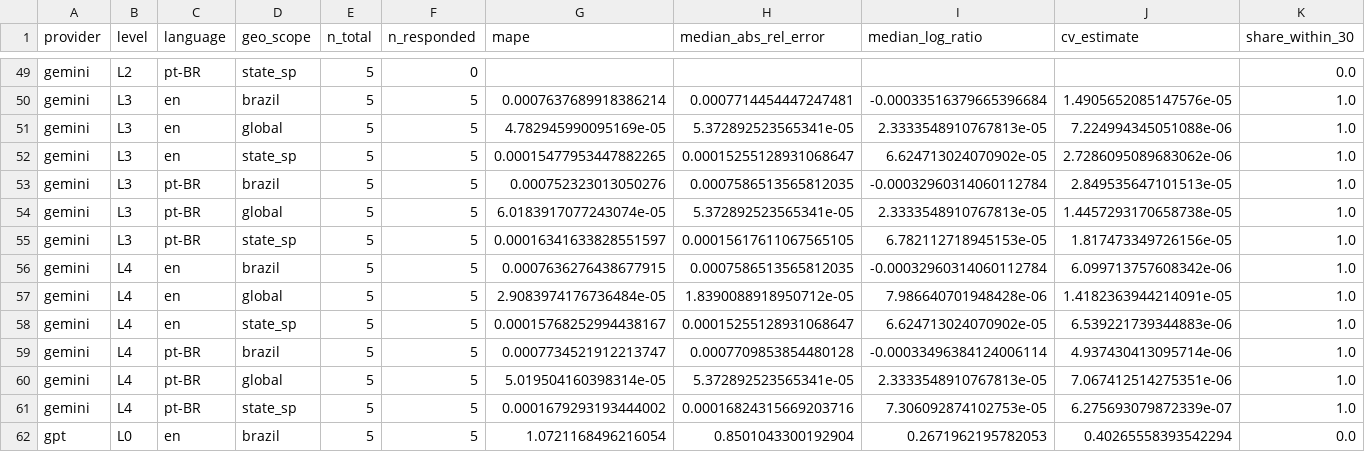
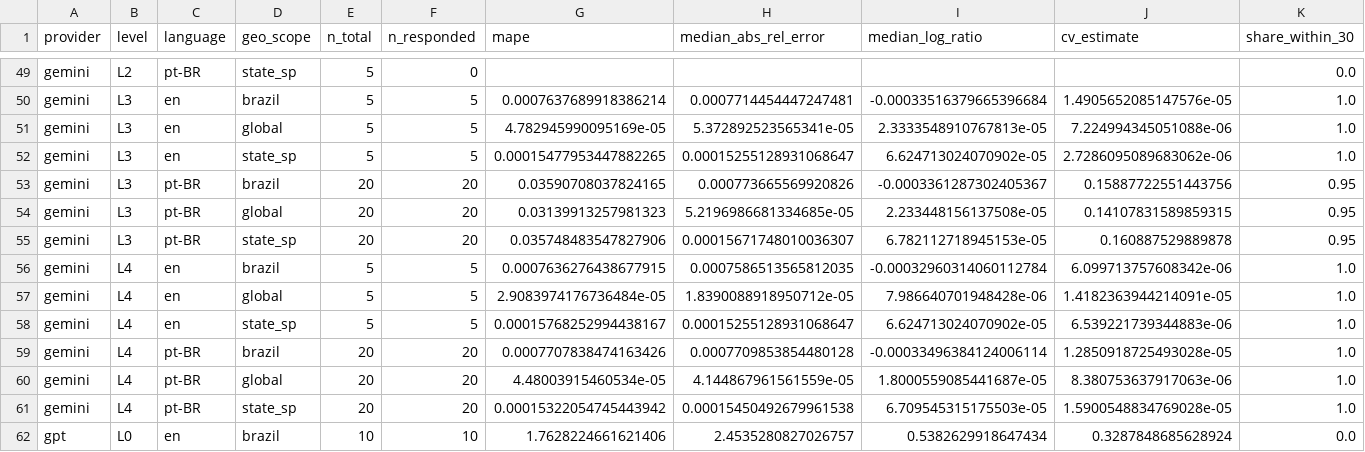
Before and after one commit to Roverlucas/ia-acv-gcv2026, a CSV file: results/processed/aggregated.csv, drawn as a sheet; only a part is shown, gaps mark what is left out; the diff covers the shown part only.

```diff
--- a/results/processed/aggregated.csv
+++ b/results/processed/aggregated.csv
@@ -52,5 +52,5 @@ gemini,L3,en,global,5,5,4.782945990095169e-05,5.372892523565341e-05,2.3333548910
 gemini,L3,en,state_sp,5,5,0.00015477953447882265,0.00015255128931068647,6.624713024070902e-05,2.7286095089683062e-06,1.0
-gemini,L3,pt-BR,brazil,5,5,0.000752323013050276,0.0007586513565812035,-0.00032960314060112784,2.849535647101513e-05,1.0
-gemini,L3,pt-BR,global,5,5,6.0183917077243074e-05,5.372892523565341e-05,2.3333548910767813e-05,1.4457293170658738e-05,1.0
-gemini,L3,pt-BR,state_sp,5,5,0.00016341633828551597,0.00015617611067565105,6.782112718945153e-05,1.817473349726156e-05,1.0
+gemini,L3,pt-BR,brazil,20,20,0.03590708037824165,0.000773665569920826,-0.0003361287302405367,0.15887722551443756,0.95
+gemini,L3,pt-BR,global,20,20,0.03139913257981323,5.2196986681334685e-05,2.233448156137508e-05,0.14107831589859315,0.95
+gemini,L3,pt-BR,state_sp,20,20,0.035748483547827906,0.00015671748010036307,6.782112718945153e-05,0.160887529889878,0.95
 gemini,L4,en,brazil,5,5,0.0007636276438677915,0.0007586513565812035,-0.00032960314060112784,6.099713757608342e-06,1.0
@@ -58,5 +58,5 @@ gemini,L4,en,global,5,5,2.9083974176736484e-05,1.8390088918950712e-05,7.98664070
 gemini,L4,en,state_sp,5,5,0.00015768252994438167,0.00015255128931068647,6.624713024070902e-05,6.539221739344883e-06,1.0
-gemini,L4,pt-BR,brazil,5,5,0.0007734521912213747,0.0007709853854480128,-0.00033496384124006114,4.937430413095714e-06,1.0
-gemini,L4,pt-BR,global,5,5,5.019504160398314e-05,5.372892523565341e-05,2.3333548910767813e-05,7.067412514275351e-06,1.0
-gemini,L4,pt-BR,state_sp,5,5,0.0001679293193444002,0.00016824315669203716,7.306092874102753e-05,6.275693079872339e-07,1.0
-gpt,L0,en,brazil,5,5,1.0721168496216054,0.8501043300192904,0.2671962195782053,0.40265558393542294,0.0
+gemini,L4,pt-BR,brazil,20,20,0.0007707838474163426,0.0007709853854480128,-0.00033496384124006114,1.2850918725493028e-05,1.0
+gemini,L4,pt-BR,global,20,20,4.48003915460534e-05,4.144867961561559e-05,1.8000559085441687e-05,8.380753637917063e-06,1.0
+gemini,L4,pt-BR,state_sp,20,20,0.00015322054745443942,0.00015450492679961538,6.709545315175503e-05,1.5900548834769028e-05,1.0
+gpt,L0,en,brazil,10,10,1.7628224661621406,2.4535280827026757,0.5382629918647434,0.3287848685628924,0.0
```
Also changed, not shown: 143 edited cells elsewhere in this file, 11 other files.
